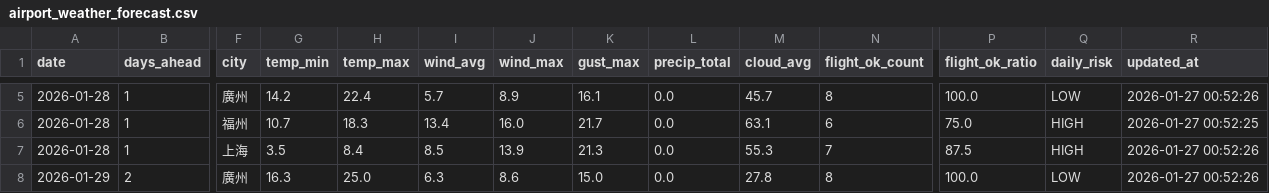
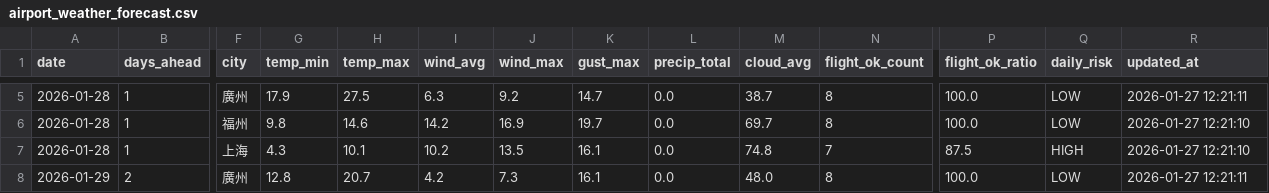
Before and after one commit to s0914712/pla-data-dashboard, a CSV file: data/airport_weather_forecast.csv, drawn as a sheet; only a part is shown, gaps mark what is left out; the diff covers the shown part only; the diff names each change by its address in the sheet, - before the commit and + after, or states it on an @@ line.

```diff
--- a/data/airport_weather_forecast.csv
+++ b/data/airport_weather_forecast.csv
-G5 (temp_min): 14.2
+G5 (temp_min): 17.9
-H5 (temp_max): 22.4
+H5 (temp_max): 27.5
-I5 (wind_avg): 5.7
+I5 (wind_avg): 6.3
-J5 (wind_max): 8.9
+J5 (wind_max): 9.2
-K5 (gust_max): 16.1
+K5 (gust_max): 14.7
-M5 (cloud_avg): 45.7
+M5 (cloud_avg): 38.7
-R5 (updated_at): 2026-01-27 00:52:26
+R5 (updated_at): 2026-01-27 12:21:11
-G6 (temp_min): 10.7
+G6 (temp_min): 9.8
-H6 (temp_max): 18.3
+H6 (temp_max): 14.6
-I6 (wind_avg): 13.4
+I6 (wind_avg): 14.2
-J6 (wind_max): 16.0
+J6 (wind_max): 16.9
-K6 (gust_max): 21.7
+K6 (gust_max): 19.7
-M6 (cloud_avg): 63.1
+M6 (cloud_avg): 69.7
-N6 (flight_ok_count): 6
+N6 (flight_ok_count): 8
-P6 (flight_ok_ratio): 75.0
+P6 (flight_ok_ratio): 100.0
-Q6 (daily_risk): HIGH
+Q6 (daily_risk): LOW
-R6 (updated_at): 2026-01-27 00:52:25
+R6 (updated_at): 2026-01-27 12:21:10
-G7 (temp_min): 3.5
+G7 (temp_min): 4.3
-H7 (temp_max): 8.4
+H7 (temp_max): 10.1
-I7 (wind_avg): 8.5
+I7 (wind_avg): 10.2
-J7 (wind_max): 13.9
+J7 (wind_max): 13.5
-K7 (gust_max): 21.3
+K7 (gust_max): 16.1
-M7 (cloud_avg): 55.3
+M7 (cloud_avg): 74.8
-R7 (updated_at): 2026-01-27 00:52:26
+R7 (updated_at): 2026-01-27 12:21:10
-G8 (temp_min): 16.3
+G8 (temp_min): 12.8
-H8 (temp_max): 25.0
+H8 (temp_max): 20.7
-I8 (wind_avg): 6.3
+I8 (wind_avg): 4.2
-J8 (wind_max): 8.6
+J8 (wind_max): 7.3
-K8 (gust_max): 15.0
+K8 (gust_max): 16.1
-M8 (cloud_avg): 27.8
+M8 (cloud_avg): 48.0
-R8 (updated_at): 2026-01-27 00:52:26
+R8 (updated_at): 2026-01-27 12:21:11
```
Also changed, not shown: 166 edited cells elsewhere in this file, data/today_comparison.csv.
